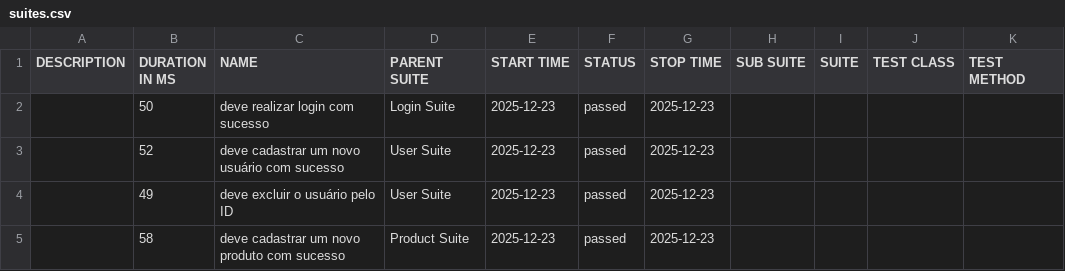
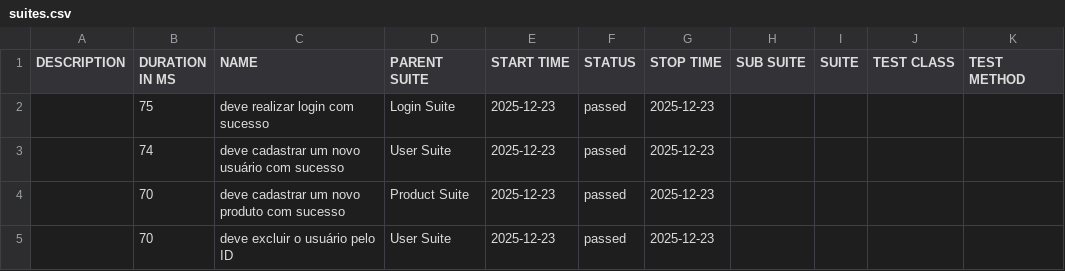
Before and after one commit to Bashbrunob/qa.automationexercise-api.pactumjs, a CSV file: data/suites.csv, drawn as a sheet.

```diff
--- a/data/suites.csv
+++ b/data/suites.csv
@@ -1,5 +1,5 @@
 "DESCRIPTION","DURATION IN MS","NAME","PARENT SUITE","START TIME","STATUS","STOP TIME","SUB SUITE","SUITE","TEST CLASS","TEST METHOD"
-"","50","deve realizar login com sucesso","Login Suite","2025-12-23","passed","2025-12-23","","","",""
-"","52","deve cadastrar um novo usuário com sucesso","User Suite","2025-12-23","passed","2025-12-23","","","",""
-"","49","deve excluir o usuário pelo ID","User Suite","2025-12-23","passed","2025-12-23","","","",""
-"","58","deve cadastrar um novo produto com sucesso","Product Suite","2025-12-23","passed","2025-12-23","","","",""
+"","75","deve realizar login com sucesso","Login Suite","2025-12-23","passed","2025-12-23","","","",""
+"","74","deve cadastrar um novo usuário com sucesso","User Suite","2025-12-23","passed","2025-12-23","","","",""
+"","70","deve cadastrar um novo produto com sucesso","Product Suite","2025-12-23","passed","2025-12-23","","","",""
+"","70","deve excluir o usuário pelo ID","User Suite","2025-12-23","passed","2025-12-23","","","",""
```
Also changed, not shown: 22 other files.
